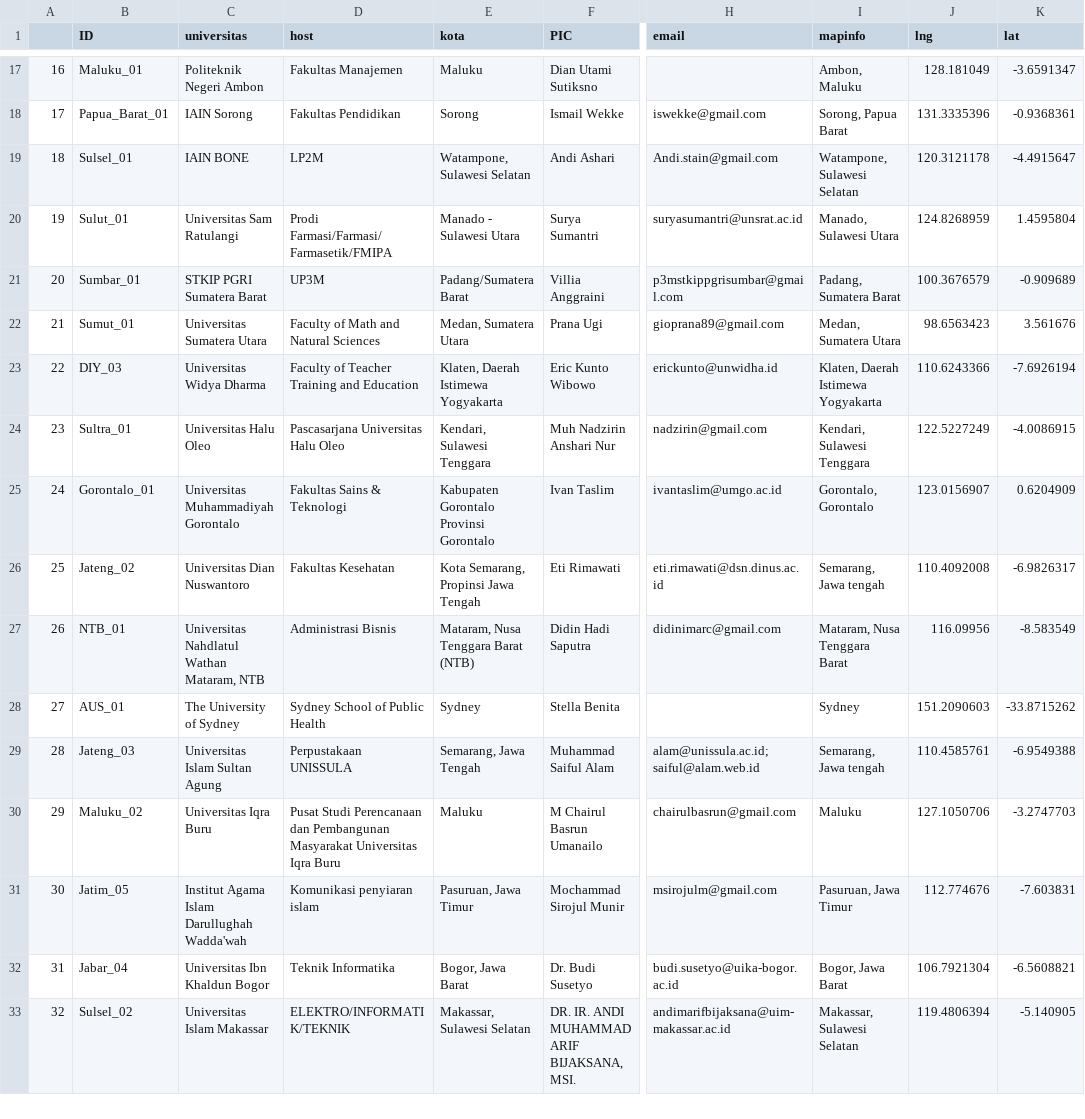
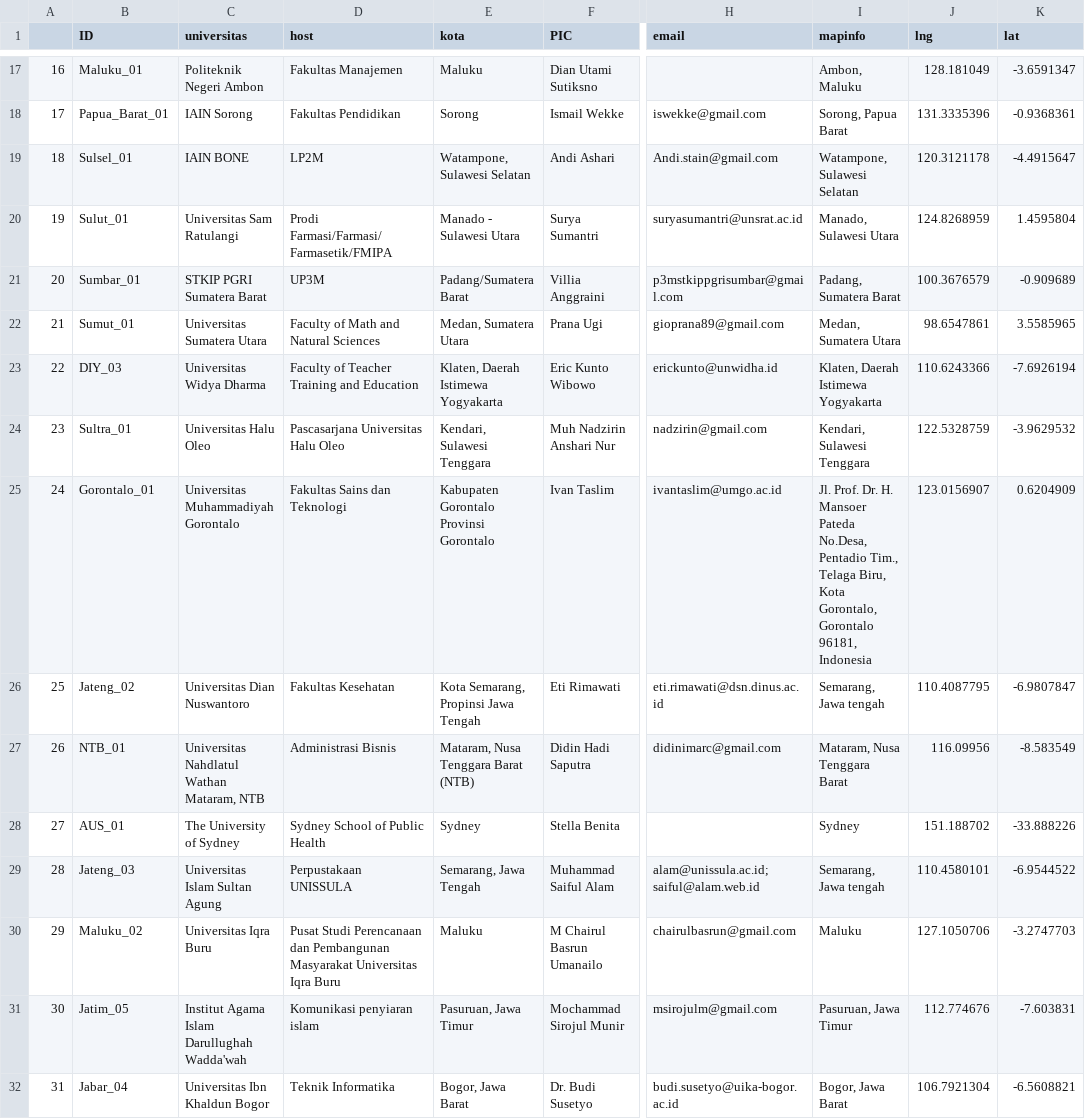
Before and after one commit to rameliaz/PSA_map, a CSV file: webinar.viewing.data.csv, drawn as a sheet; only a part is shown, gaps mark what is left out; the shorter side is filled out with more unchanged rows; the diff covers the shown part only; the diff names each change by its address in the sheet, - before the commit and + after, or states it on an @@ line.

Commit message:
tambah co-hosts baru

```diff
--- a/webinar.viewing.data.csv
+++ b/webinar.viewing.data.csv
-J22 (lng): 98.6563423
+J22 (lng): 98.6547861
-K22 (lat): 3.561676
+K22 (lat): 3.5585965
-J24 (lng): 122.5227249
+J24 (lng): 122.5328759
-K24 (lat): -4.0086915
+K24 (lat): -3.9629532
-D25 (host): Fakultas Sains & Teknologi
+D25 (host): Fakultas Sains dan Teknologi
-I25 (mapinfo): Gorontalo, Gorontalo
+I25 (mapinfo): Jl. Prof. Dr. H. Mansoer Pateda No.Desa, Pentadio Tim., Telaga Biru, Kota Gorontalo, Gorontalo 96181, Indonesia
-J26 (lng): 110.4092008
+J26 (lng): 110.4087795
-K26 (lat): -6.9826317
+K26 (lat): -6.9807847
-J28 (lng): 151.2090603
+J28 (lng): 151.188702
-K28 (lat): -33.8715262
+K28 (lat): -33.888226
-J29 (lng): 110.4585761
+J29 (lng): 110.4580101
-K29 (lat): -6.9549388
+K29 (lat): -6.9544522
```
Also changed, not shown: 5 added rows, 1 removed row, 22 edited cells and row numbers in column A elsewhere in this file, 5 other files.
